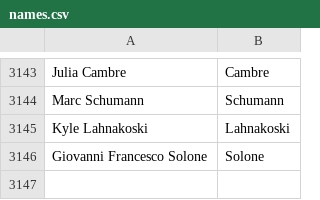
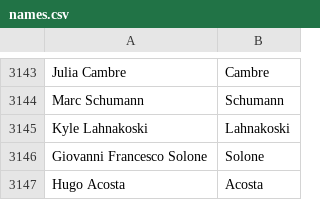
Before and after one commit to mozilla/community-data, a CSV file: credits/names.csv, drawn as a sheet; only a part is shown, gaps mark what is left out; the diff names each change by its address in the sheet, - before the commit and + after, or states it on an @@ line.

Commit message:
Hugo Acosta <hugo@mozillabolivia.org>: "Translating to Bolivian Spanish, Guarani, Aimara and Quechua, event organizer/spreader, Mozilla Nativo/Bolivia community member, Mozilla Rep, Reps Mentor, participated in Mozilla Summit 2010 and 2013"

```diff
--- a/credits/names.csv
+++ b/credits/names.csv
+row 3147: Hugo Acosta | Acosta
```
